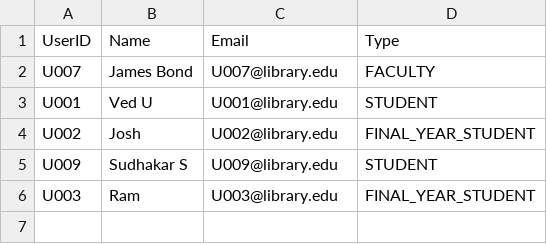
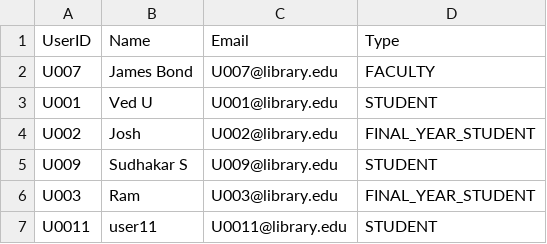
Before and after one commit to S-Wizard/Adaptive-Library-Search-System-DSA, a CSV file: data/users.csv, drawn as a sheet.

Commit message:
fixes

```diff
--- a/data/users.csv
+++ b/data/users.csv
@@ -6 +6,2 @@ U009,Sudhakar S,U009@library.edu,STUDENT
 U003,Ram,U003@library.edu,FINAL_YEAR_STUDENT
+U0011,user11,U0011@library.edu,STUDENT
```
